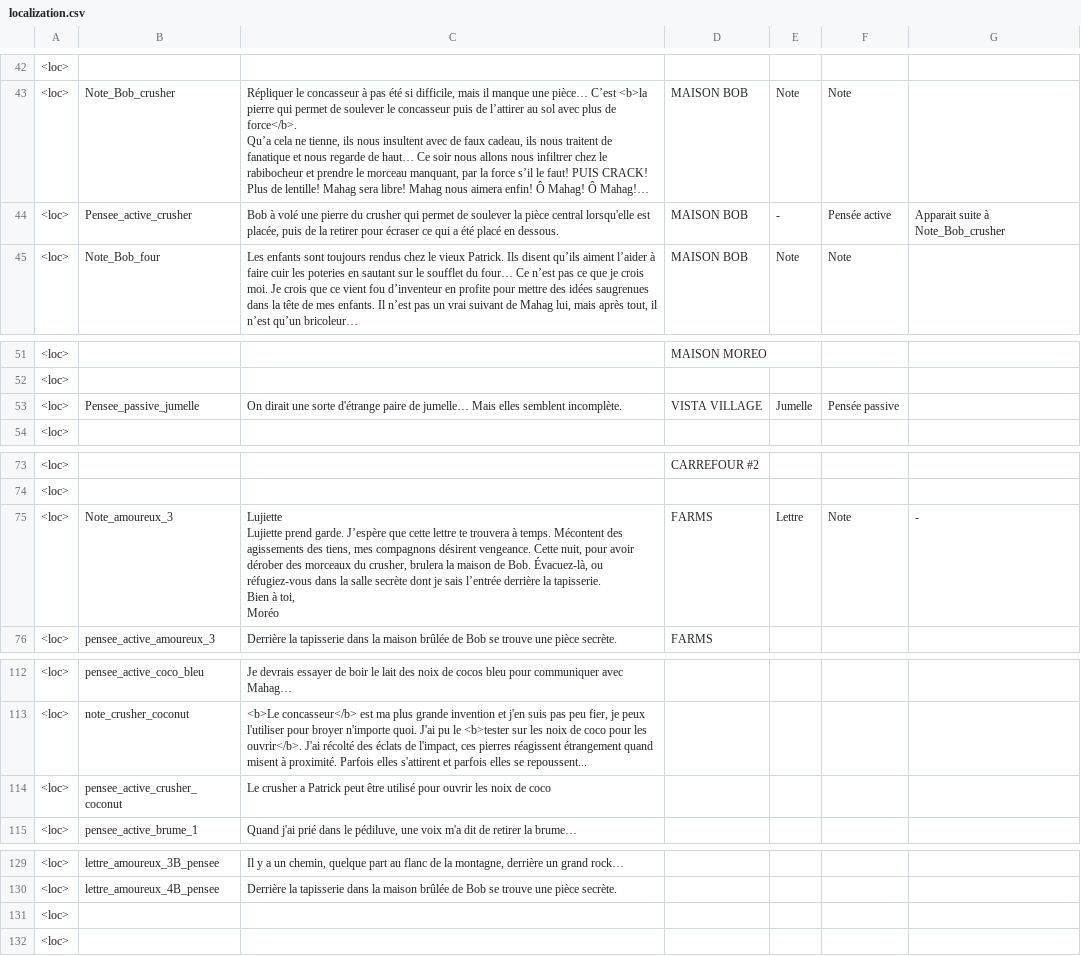
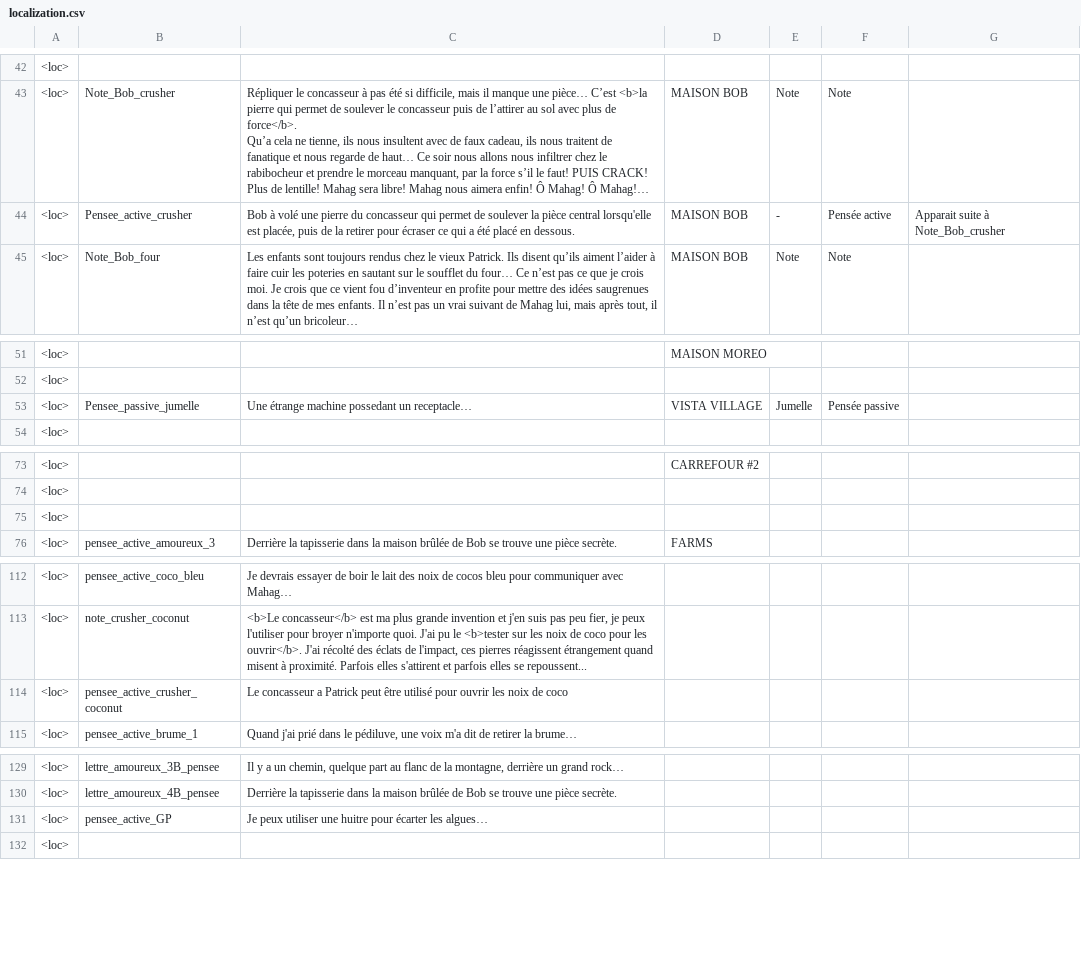
Before and after one commit to Theomn/Archipel, a CSV file: Assets/StreamingAssets/localization.csv, drawn as a sheet; only a part is shown, gaps mark what is left out; long unchanged cells end in …; removed rows and columns are numbered as before the commit, all else as after; ↵ is a line break in a cell; the diff names each change by its address in the sheet, - before the commit and + after, or states it on an @@ line.

```diff
--- a/Assets/StreamingAssets/localization.csv
+++ b/Assets/StreamingAssets/localization.csv
-C44: …pierre du crusher qui permet…
+C44: …pierre du concasseur qui permet…
-C53: On dirait une sorte d'étrange paire de jumelle… Mais elles semblent incomplète.
+C53: Une étrange machine possedant un receptacle…
-row 75: <loc> | Note_amoureux_3 | Lujiette ↵ Lujiette prend garde. J’espère que cette lettre te trouvera à temps. Mécontent des agissements des tiens, mes compagnons désirent vengeance. Cette nuit, pour avoir dérober des morceaux du crusher, brulera la maison de Bob. Évacuez-là, ou réfugiez-vous dans la salle secrète dont je sais l’entrée derrière la tapisserie. ↵ Bien à toi, ↵ Moréo | FARMS | Lettre | Note | -
+row 75: <loc>
-C114: Le crusher a Patrick…
+C114: Le concasseur a Patrick…
-B131: (empty)
+B131: pensee_active_GP
-C131: (empty)
+C131: Je peux utiliser une huitre pour écarter les algues…
```
Also changed, not shown: 2 other files.
